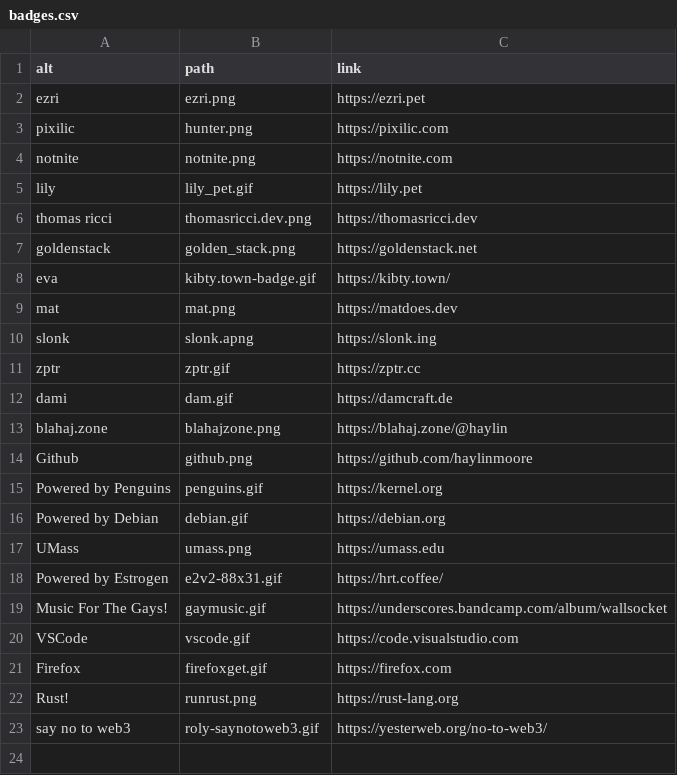
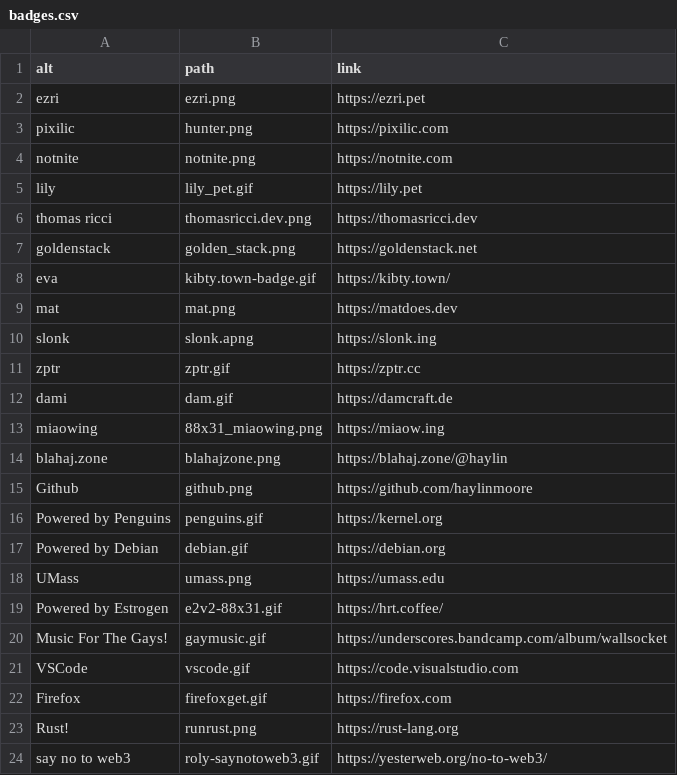
Before and after one commit to haylinmoore/www, a CSV file: content/badges.csv, drawn as a sheet.

Commit message:
badges: add miaow

```diff
--- a/content/badges.csv
+++ b/content/badges.csv
@@ -12,2 +12,3 @@ zptr,zptr.gif,https://zptr.cc
 dami,dam.gif,https://damcraft.de
+miaowing,88x31_miaowing.png,https://miaow.ing
 blahaj.zone,blahajzone.png,https://blahaj.zone/@haylin
```
Also changed, not shown: 1 other file.
